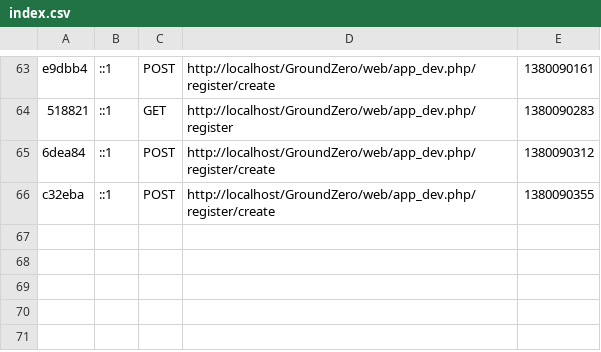
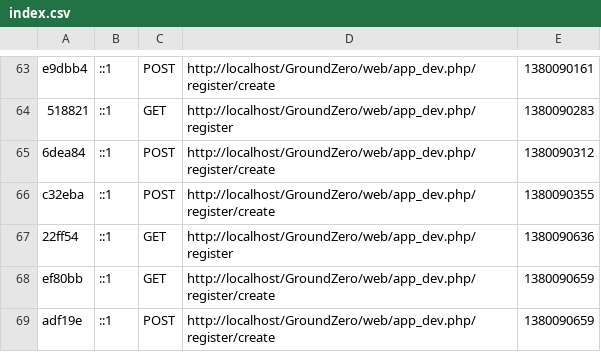
Before and after one commit to ridwannaruto/GroundZero, a CSV file: app/cache/dev/profiler/index.csv, drawn as a sheet; only a part is shown, gaps mark what is left out; the diff names each change by its address in the sheet, - before the commit and + after, or states it on an @@ line.

```diff
--- a/app/cache/dev/profiler/index.csv
+++ b/app/cache/dev/profiler/index.csv
+row 67: 22ff54 | ::1 | GET | http://localhost/GroundZero/web/app_dev.php/register | 1380090636
+row 68: ef80bb | ::1 | GET | http://localhost/GroundZero/web/app_dev.php/register/create | 1380090659
+row 69: adf19e | ::1 | POST | http://localhost/GroundZero/web/app_dev.php/register/create | 1380090659
```
Also changed, not shown: 5 other files.
